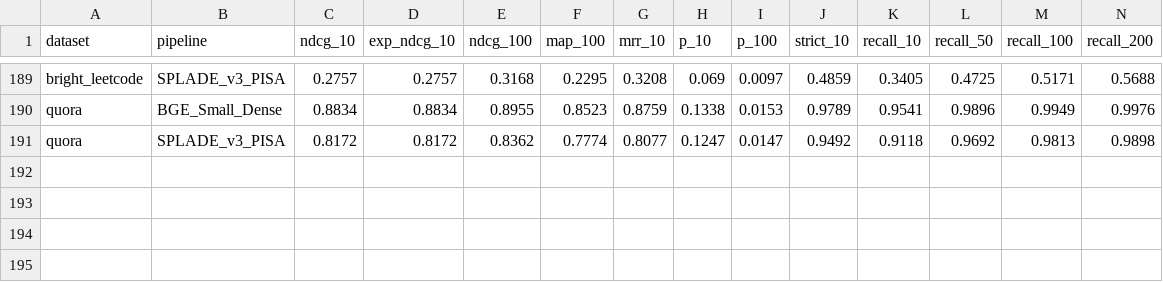
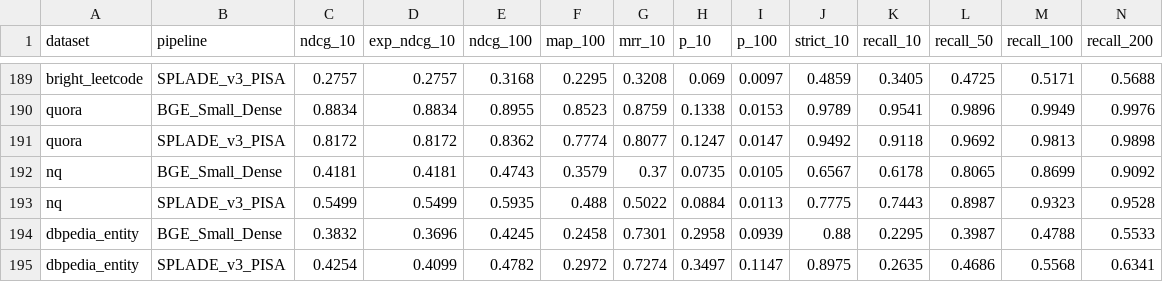
Before and after one commit to spchjken/Edge-RAG, a CSV file: results/pyterrier_baselines/pyterrier_baselines_results.csv, drawn as a sheet; only a part is shown, gaps mark what is left out; rows hold the shown columns only; the diff names each change by its address in the sheet, - before the commit and + after, or states it on an @@ line.

```diff
--- a/results/pyterrier_baselines/pyterrier_baselines_results.csv
+++ b/results/pyterrier_baselines/pyterrier_baselines_results.csv
+row 192: nq | BGE_Small_Dense | 0.4181 | 0.4181 | 0.4743 | 0.3579 | 0.37 | 0.0735 | 0.0105 | 0.6567 | 0.6178 | 0.8065 | 0.8699 | 0.9092
+row 193: nq | SPLADE_v3_PISA | 0.5499 | 0.5499 | 0.5935 | 0.488 | 0.5022 | 0.0884 | 0.0113 | 0.7775 | 0.7443 | 0.8987 | 0.9323 | 0.9528
+row 194: dbpedia_entity | BGE_Small_Dense | 0.3832 | 0.3696 | 0.4245 | 0.2458 | 0.7301 | 0.2958 | 0.0939 | 0.88 | 0.2295 | 0.3987 | 0.4788 | 0.5533
+row 195: dbpedia_entity | SPLADE_v3_PISA | 0.4254 | 0.4099 | 0.4782 | 0.2972 | 0.7274 | 0.3497 | 0.1147 | 0.8975 | 0.2635 | 0.4686 | 0.5568 | 0.6341
```
Also changed, not shown: 2 other files.
